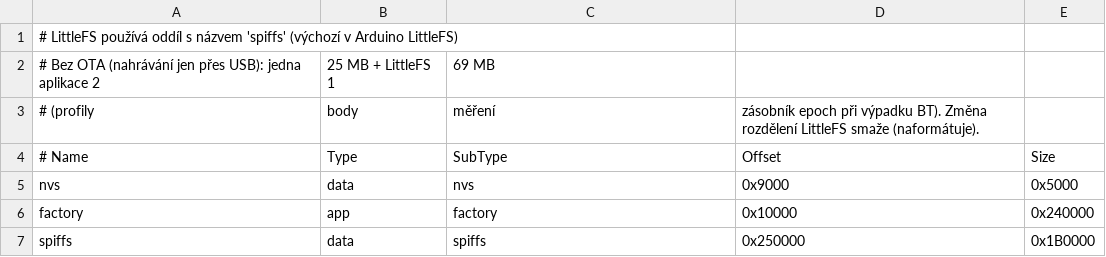
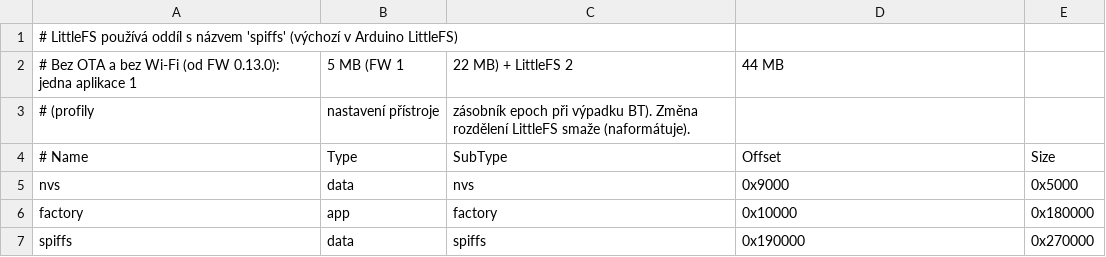
Before and after one commit to ATonda/RoverFirmwere, a CSV file: partitions.csv, drawn as a sheet.

```diff
--- a/partitions.csv
+++ b/partitions.csv
@@ -1,7 +1,7 @@
 # LittleFS používá oddíl s názvem 'spiffs' (výchozí v Arduino LittleFS)
-# Bez OTA (nahrávání jen přes USB): jedna aplikace 2,25 MB + LittleFS 1,69 MB
-# (profily, body, měření, zásobník epoch při výpadku BT). Změna rozdělení LittleFS smaže (naformátuje).
+# Bez OTA a bez Wi-Fi (od FW 0.13.0): jedna aplikace 1,5 MB (FW 1,22 MB) + LittleFS 2,44 MB
+# (profily, nastavení přístroje, zásobník epoch při výpadku BT). Změna rozdělení LittleFS smaže (naformátuje).
 # Name,     Type, SubType,  Offset,   Size
 nvs,        data, nvs,      0x9000,   0x5000
-factory,    app,  factory,  0x10000,  0x240000
-spiffs,     data, spiffs,   0x250000, 0x1B0000
+factory,    app,  factory,  0x10000,  0x180000
+spiffs,     data, spiffs,   0x190000, 0x270000
```
Also changed, not shown: 29 other files.
